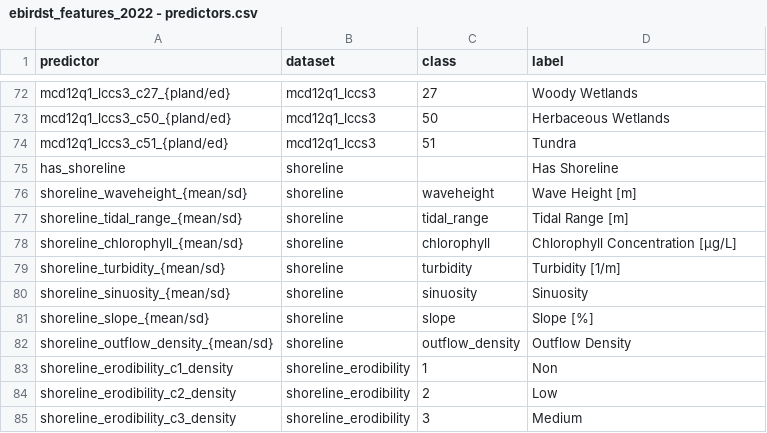
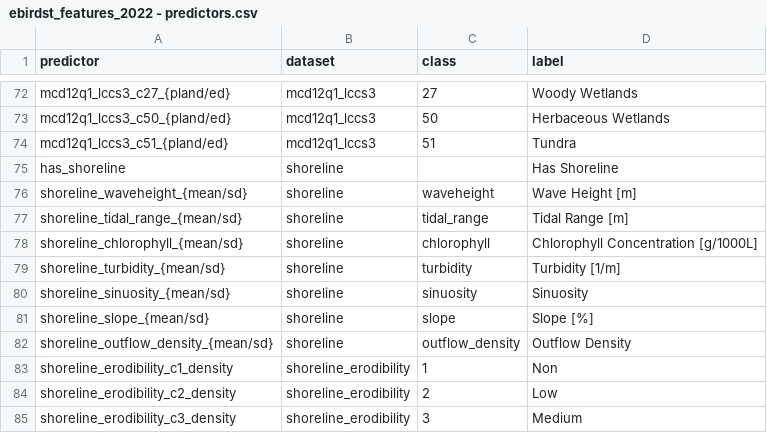
Before and after one commit to ebird/ebirdst, a CSV file: data-raw/ebirdst_features_2022 - predictors.csv, drawn as a sheet; only a part is shown, gaps mark what is left out.

```diff
--- a/data-raw/ebirdst_features_2022 - predictors.csv
+++ b/data-raw/ebirdst_features_2022 - predictors.csv
@@ -77,3 +77,3 @@ shoreline_waveheight_{mean/sd},shoreline,waveheight,Wave Height [m]
 shoreline_tidal_range_{mean/sd},shoreline,tidal_range,Tidal Range [m]
-shoreline_chlorophyll_{mean/sd},shoreline,chlorophyll,Chlorophyll Concentration [µg/L]
+shoreline_chlorophyll_{mean/sd},shoreline,chlorophyll,Chlorophyll Concentration [g/1000L]
 shoreline_turbidity_{mean/sd},shoreline,turbidity,Turbidity [1/m]
```
Also changed, not shown: 8 other files.
